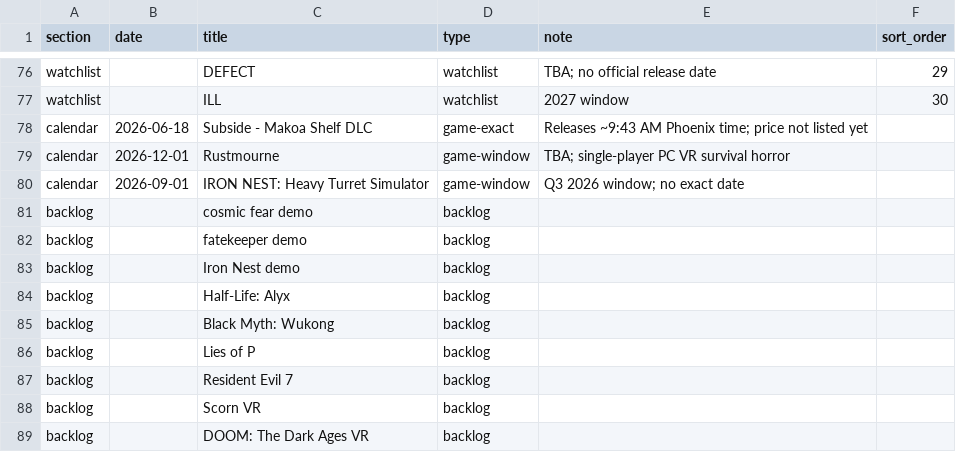
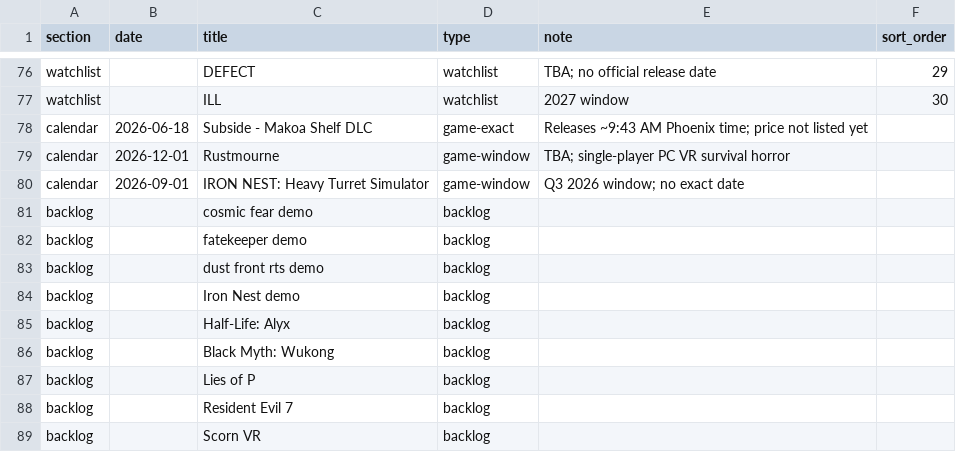
Before and after one commit to davisb32/Calendar, a CSV file: calendar_events.csv, drawn as a sheet; only a part is shown, gaps mark what is left out; the shorter side is filled out with more unchanged rows.

Commit message:
Update calendar_events.csv

```diff
--- a/calendar_events.csv
+++ b/calendar_events.csv
@@ -82,2 +82,3 @@ backlog,,cosmic fear demo,backlog,,
 backlog,,fatekeeper demo,backlog,,
+backlog,,dust front rts demo,backlog,,
 backlog,,Iron Nest demo,backlog,,
```
